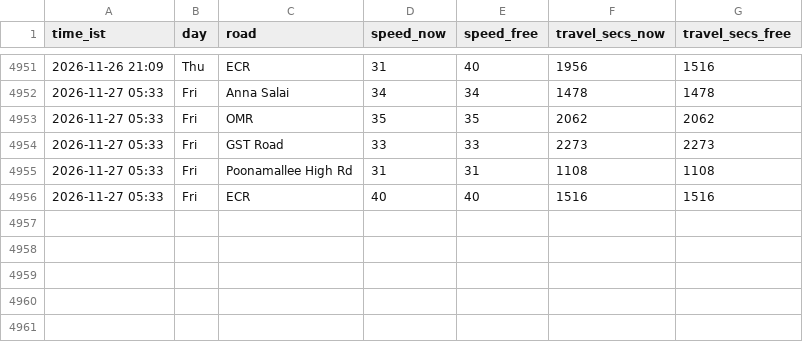
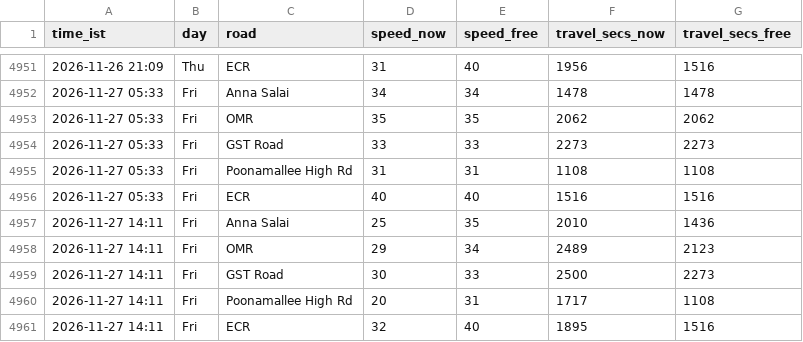
Before and after one commit to kannacodrex/chennai-traffic, a CSV file: data/readings.csv, drawn as a sheet; only a part is shown, gaps mark what is left out; the diff names each change by its address in the sheet, - before the commit and + after, or states it on an @@ line.

Commit message:
Add readings

```diff
--- a/data/readings.csv
+++ b/data/readings.csv
+row 4957: 2026-11-27 14:11 | Fri | Anna Salai | 25 | 35 | 2010 | 1436
+row 4958: 2026-11-27 14:11 | Fri | OMR | 29 | 34 | 2489 | 2123
+row 4959: 2026-11-27 14:11 | Fri | GST Road | 30 | 33 | 2500 | 2273
+row 4960: 2026-11-27 14:11 | Fri | Poonamallee High Rd | 20 | 31 | 1717 | 1108
+row 4961: 2026-11-27 14:11 | Fri | ECR | 32 | 40 | 1895 | 1516
```
